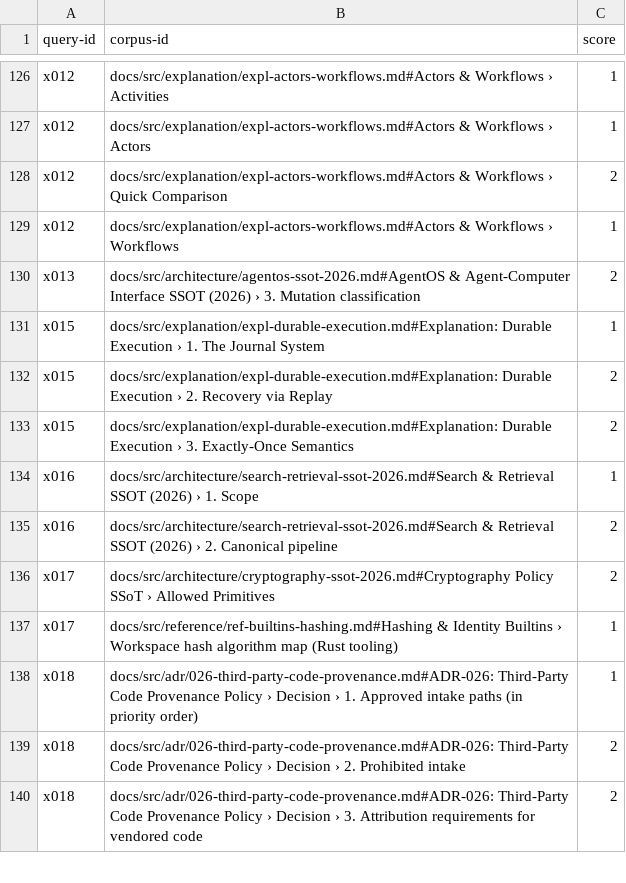
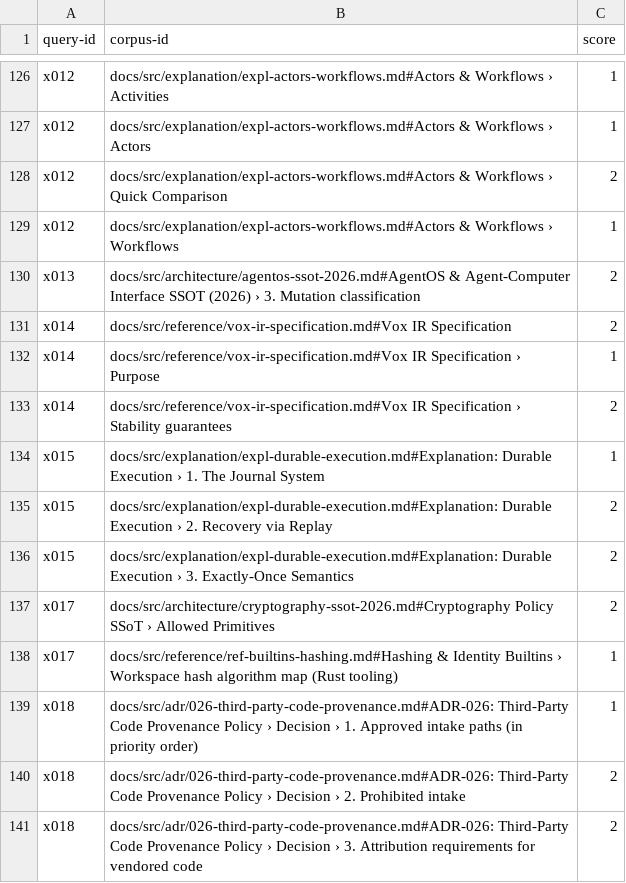
Before and after one commit to vox-foundation/vox, a TSV file: contracts/kb/eval/qrels/dev.chunks.tsv, drawn as a sheet; only a part is shown, gaps mark what is left out; removed rows and columns are numbered as before the commit, all else as after; the diff names each change by its address in the sheet, - before the commit and + after, or states it on an @@ line.

```diff
--- a/contracts/kb/eval/qrels/dev.chunks.tsv
+++ b/contracts/kb/eval/qrels/dev.chunks.tsv
+row 131: x014 | docs/src/reference/vox-ir-specification.md#Vox IR Specification | 2
+row 132: x014 | docs/src/reference/vox-ir-specification.md#Vox IR Specification › Purpose | 1
+row 133: x014 | docs/src/reference/vox-ir-specification.md#Vox IR Specification › Stability guarantees | 2
-row 134: x016 | docs/src/architecture/search-retrieval-ssot-2026.md#Search & Retrieval SSOT (2026) › 1. Scope | 1
-row 135: x016 | docs/src/architecture/search-retrieval-ssot-2026.md#Search & Retrieval SSOT (2026) › 2. Canonical pipeline | 2
```
Also changed, not shown: contracts/kb/eval/qrels/dev.tsv, contracts/kb/eval/qrels/test.chunks.tsv, 6 other files.
